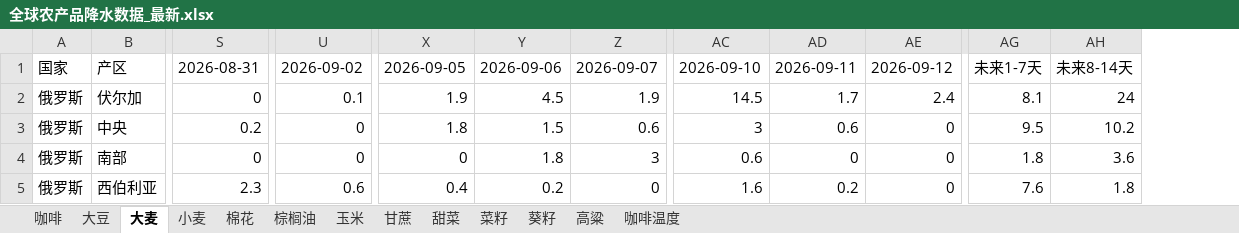
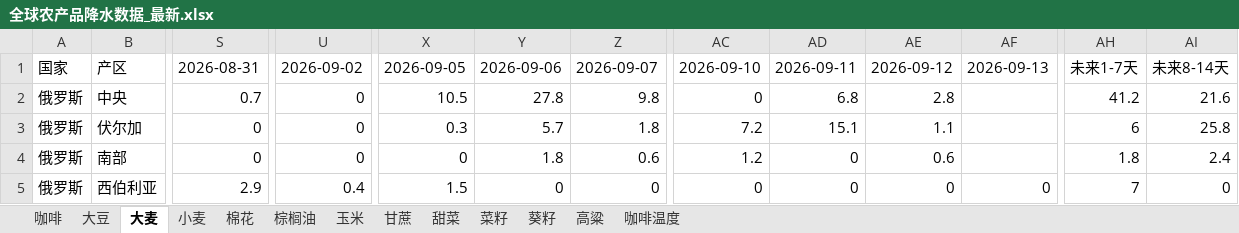
Before and after one commit to 2368846312-oss/ag-weather, an Excel workbook: 全球农产品降水数据_最新.xlsx, sheet 大麦, drawn as a sheet; only a part is shown, gaps mark what is left out; values as stored, in another font and other column widths than the file's, no cell formats; removed rows and columns are numbered as before the commit, all else as after; rows hold the shown columns only; the diff covers the shown part only; the diff names each change by its address in the sheet, - before the commit and + after, or states it on an @@ line.

```diff
--- a/全球农产品降水数据_最新.xlsx (sheet 大麦)
+++ b/全球农产品降水数据_最新.xlsx (sheet 大麦)
+column AF, row 1: 2026-09-13; row 5: 0
-column AH, rows 1-2: 未来8-14天 | 24; rows 4-5: 3.6 | 1.8
+column AI, row 1: 未来8-14天; rows 3-5: 25.8 | 2.4 | 0
+row 2: 俄罗斯 | 中央 | 0.7 | 0 | 10.5 | 27.8 | 9.8 | 0 | 6.8 | 2.8 |  | 41.2 | 21.6
-U3: 0.1
+U3: 0
-X3: 1.9
+X3: 0.3
-Y3: 4.5
+Y3: 5.7
-Z3: 1.9
+Z3: 1.8
-AC3: 14.5
+AC3: 7.2
-AD3: 1.7
+AD3: 15.1
-AE3: 2.4
+AE3: 1.1
-AH3: 8.1
+AH3: 6
-row 3: 俄罗斯 | 中央 | 0.2 | 0 | 1.8 | 1.5 | 0.6 | 3 | 0.6 | 0 | 9.5 | 10.2
-Z4: 3
+Z4: 0.6
-AC4: 0.6
+AC4: 1.2
-AE4: 0
+AE4: 0.6
-S5: 2.3
+S5: 2.9
-U5: 0.6
+U5: 0.4
-X5: 0.4
+X5: 1.5
-Y5: 0.2
+Y5: 0
-AC5: 1.6
+AC5: 0
-AD5: 0.2
+AD5: 0
-AH5: 7.6
+AH5: 7
```
Also changed, not shown: 5 added rows, 5 removed rows and 60 edited cells elsewhere in this sheet, sheet 玉米, sheet 小麦, sheet 菜籽, sheet 咖啡温度, sheet 葵籽, sheet 大豆, 6 more sheets, cell formats, VHI_Data/VHI_最近6周汇总.xlsx.
